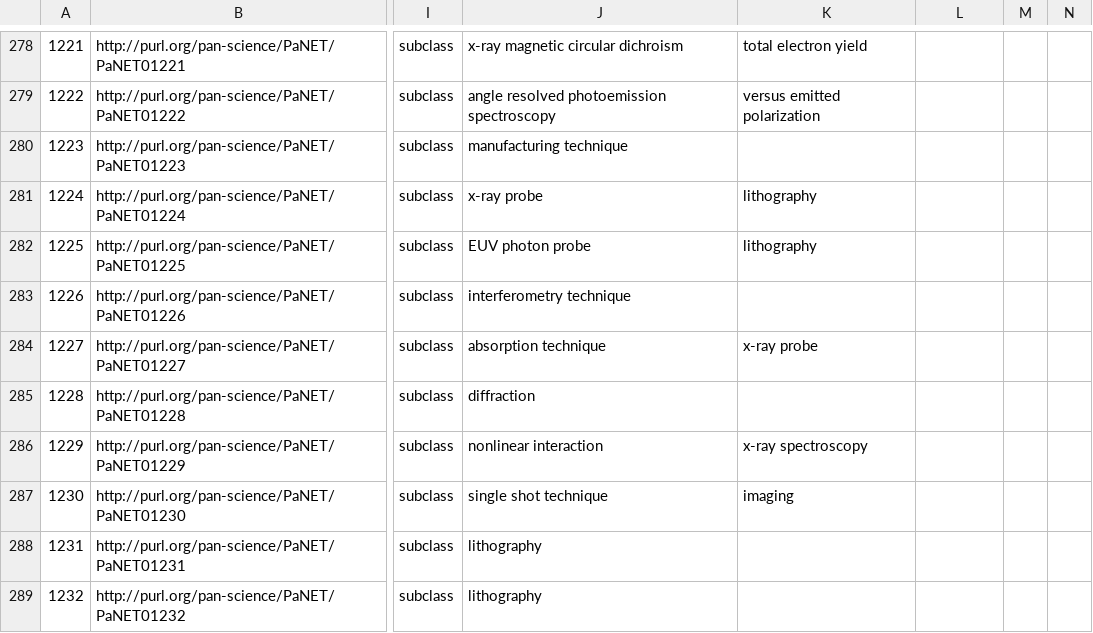
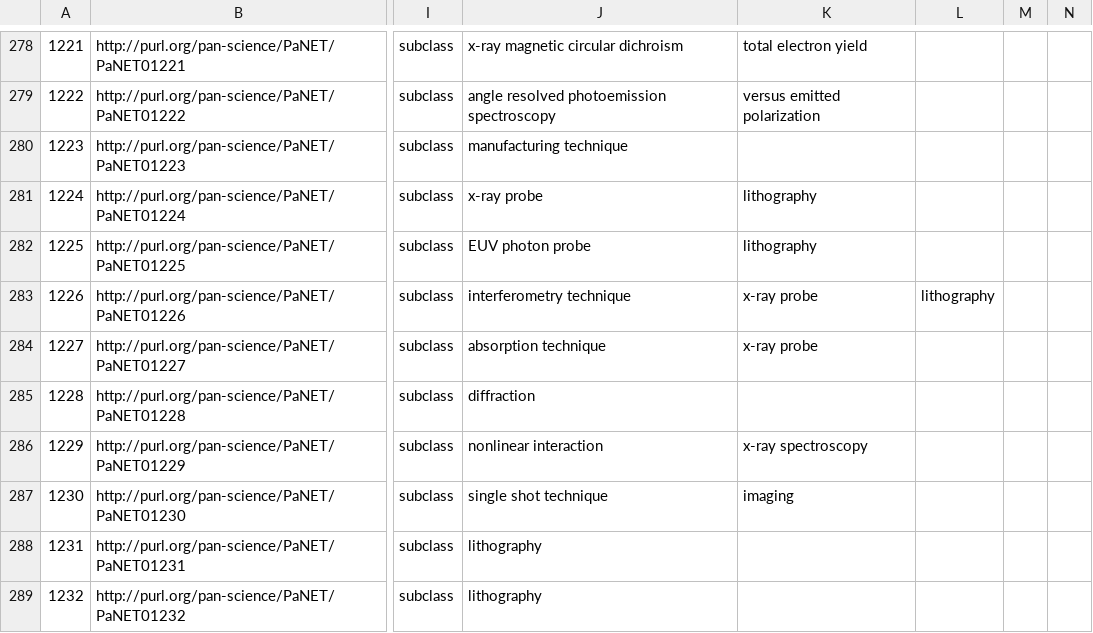
Before and after one commit to eilmiv/PaNET, a CSV file: source/PaNET.csv, drawn as a sheet; only a part is shown, gaps mark what is left out; the diff names each change by its address in the sheet, - before the commit and + after, or states it on an @@ line.

Commit message:
Add parent classes for PaNET01226
Motivation:

'x-ray interference lithography' is currently a subclass of 'interferometry technique'. It should be a subclass of 'x-ray probe' and 'lithography' as well. Note that neither 'x-ray probe' nor 'lithography' are superclasses of 'interferometry technique'.

Modification:

Add 'x-ray probe' and 'lithography' as parent classes of 'x-ray interference lithography'.

Result:

'x-ray interference lithography' will have a more complete set of parent classes, making its hierarchical classification more accurate. Fixes issue #181.

```diff
--- a/source/PaNET.csv
+++ b/source/PaNET.csv
-K283: (empty)
+K283: x-ray probe
-L283: (empty)
+L283: lithography
```
